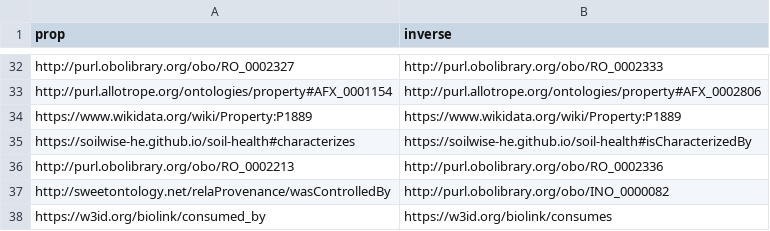
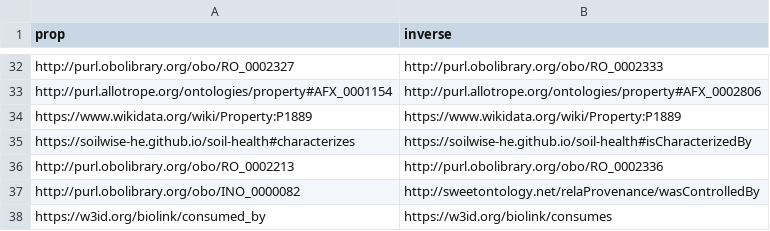
Before and after one commit to soilwise-he/soil-health-knowledge-graph, a CSV file: in_ontovocabs/prop_mapping.csv, drawn as a sheet; only a part is shown, gaps mark what is left out; removed rows and columns are numbered as before the commit, all else as after; the diff names each change by its address in the sheet, - before the commit and + after, or states it on an @@ line.

```diff
--- a/in_ontovocabs/prop_mapping.csv
+++ b/in_ontovocabs/prop_mapping.csv
-row 37: http://sweetontology.net/relaProvenance/wasControlledBy | http://purl.obolibrary.org/obo/INO_0000082
+row 37: http://purl.obolibrary.org/obo/INO_0000082 | http://sweetontology.net/relaProvenance/wasControlledBy
```
Also changed, not shown: 3 other files.
